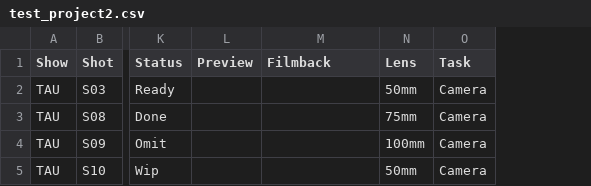
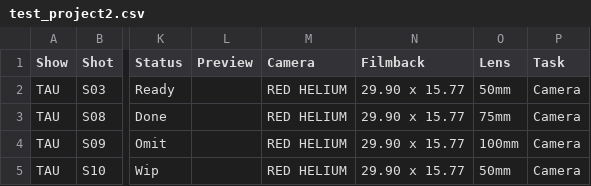
Before and after one commit to 75mm-studio/koi, a CSV file: data/show/test_project2.csv, drawn as a sheet; only a part is shown, gaps mark what is left out; addresses are those after the commit; the diff names each change by its address in the sheet, - before the commit and + after, or states it on an @@ line.

```diff
--- a/data/show/test_project2.csv
+++ b/data/show/test_project2.csv
+column M (Camera), rows 2-5: all RED HELIUM
-N2:N5 (Filmback): (empty)
+N2:N5 (Filmback): 29.90 x 15.77
```
Also changed, not shown: data/show/test_project.csv, data/show/test_project3.csv, 1 other file.
